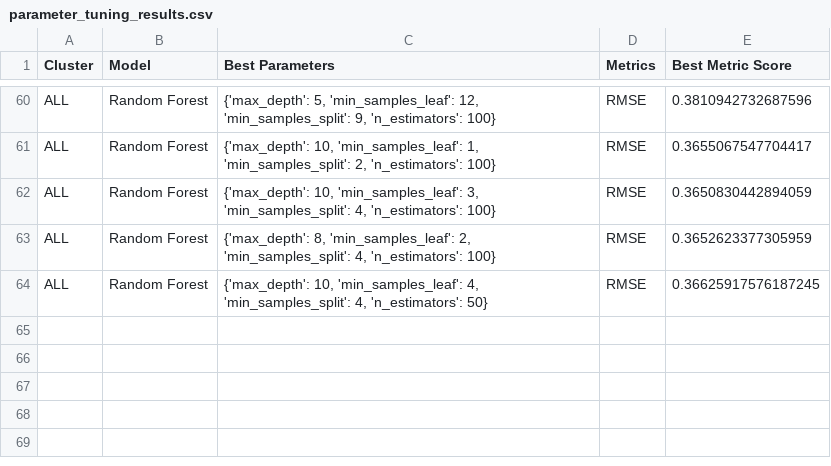
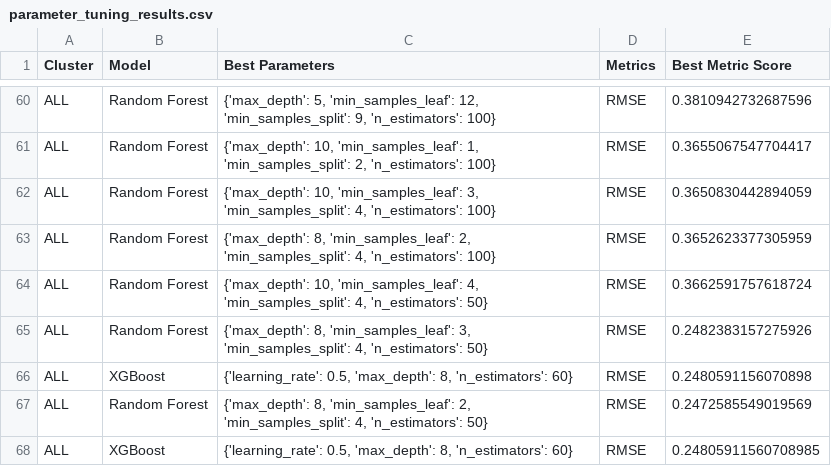
Before and after one commit to CHZY-1/Precipitation_Forecasting_with_Geospatial_data, a CSV file: parameter_tuning_results.csv, drawn as a sheet; only a part is shown, gaps mark what is left out.

```diff
--- a/parameter_tuning_results.csv
+++ b/parameter_tuning_results.csv
@@ -63,2 +63,6 @@ ALL,Random Forest,"{'max_depth': 10, 'min_samples_leaf': 3, 'min_samples_split':
 ALL,Random Forest,"{'max_depth': 8, 'min_samples_leaf': 2, 'min_samples_split': 4, 'n_estimators': 100}",RMSE,0.3652623377305959
-ALL,Random Forest,"{'max_depth': 10, 'min_samples_leaf': 4, 'min_samples_split': 4, 'n_estimators': 50}",RMSE,0.36625917576187245
+ALL,Random Forest,"{'max_depth': 10, 'min_samples_leaf': 4, 'min_samples_split': 4, 'n_estimators': 50}",RMSE,0.3662591757618724
+ALL,Random Forest,"{'max_depth': 8, 'min_samples_leaf': 3, 'min_samples_split': 4, 'n_estimators': 50}",RMSE,0.2482383157275926
+ALL,XGBoost,"{'learning_rate': 0.5, 'max_depth': 8, 'n_estimators': 60}",RMSE,0.2480591156070898
+ALL,Random Forest,"{'max_depth': 8, 'min_samples_leaf': 2, 'min_samples_split': 4, 'n_estimators': 50}",RMSE,0.2472585549019569
+ALL,XGBoost,"{'learning_rate': 0.5, 'max_depth': 8, 'n_estimators': 60}",RMSE,0.24805911560708985
```
Also changed, not shown: parameter_tuning_time_series_results.csv, 5 other files.
